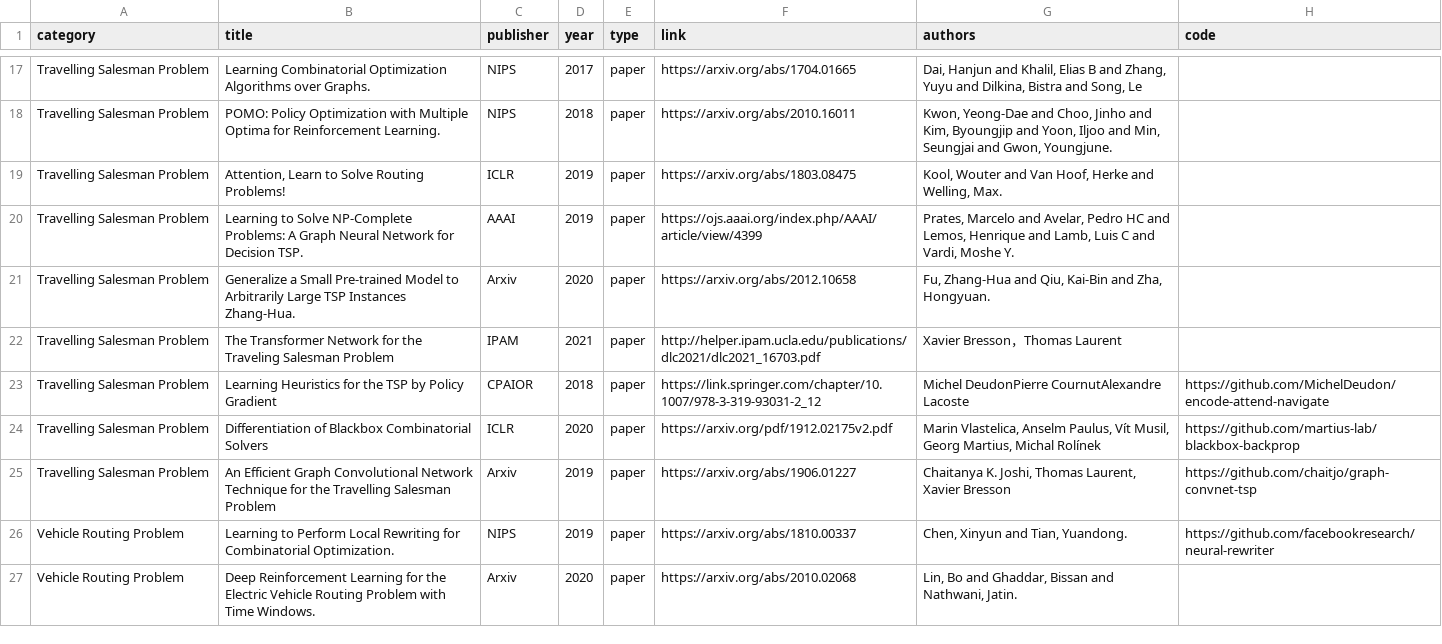
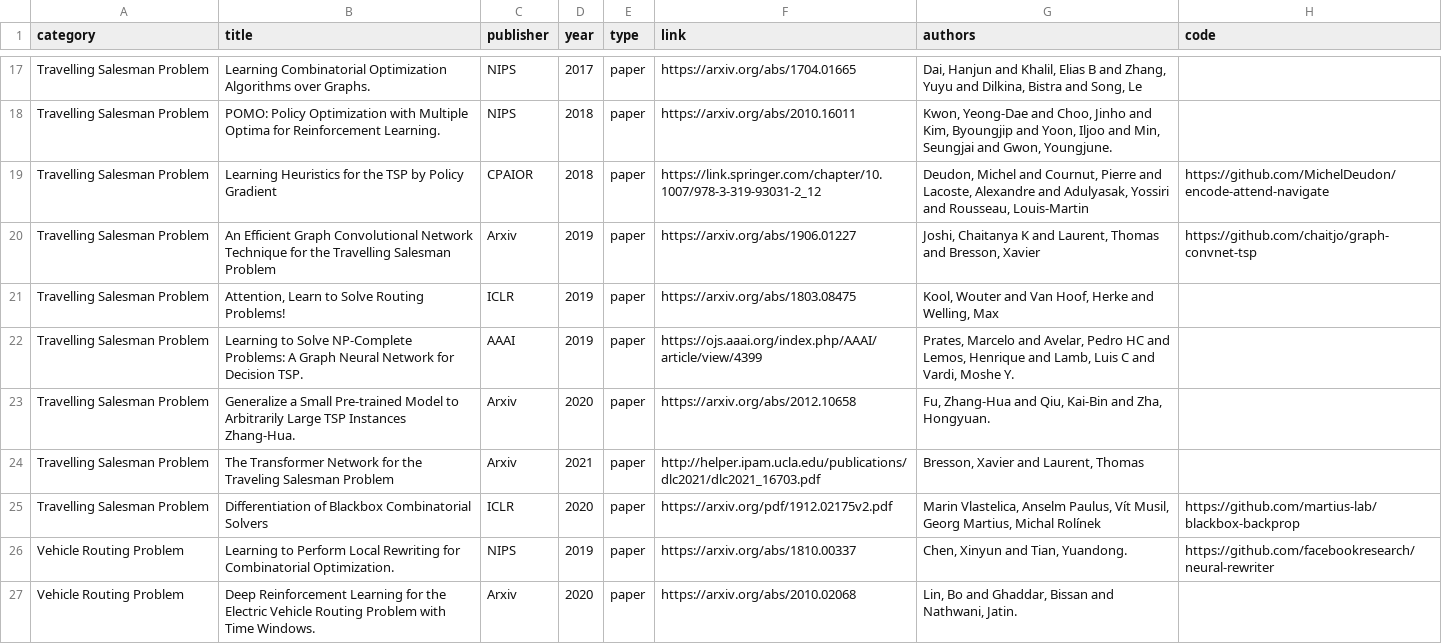
Before and after one commit to Thinklab-SJTU/awesome-ml4co, a CSV file: data/papers.csv, drawn as a sheet; only a part is shown, gaps mark what is left out.

Commit message:
Update papers.csv

```diff
--- a/data/papers.csv
+++ b/data/papers.csv
@@ -18,9 +18,9 @@ Travelling Salesman Problem,Learning Combinatorial Optimization Algorithms over
 Travelling Salesman Problem,POMO: Policy Optimization with Multiple Optima for Reinforcement Learning.,NIPS,2018,paper,https://arxiv.org/abs/2010.16011,"Kwon, Yeong-Dae and Choo, Jinho and Kim, Byoungjip and Yoon, Iljoo and Min, Seungjai and Gwon, Youngjune.",
-Travelling Salesman Problem,"Attention, Learn to Solve Routing Problems!",ICLR,2019,paper,https://arxiv.org/abs/1803.08475,"Kool, Wouter and Van Hoof, Herke and Welling, Max.",
+Travelling Salesman Problem,Learning Heuristics for the TSP by Policy Gradient,CPAIOR,2018,paper,https://link.springer.com/chapter/10.1007/978-3-319-93031-2_12,"Deudon, Michel and Cournut, Pierre and Lacoste, Alexandre and Adulyasak, Yossiri and Rousseau, Louis-Martin",https://github.com/MichelDeudon/encode-attend-navigate
+Travelling Salesman Problem,An Efficient Graph Convolutional Network Technique for the Travelling Salesman Problem,Arxiv,2019,paper,https://arxiv.org/abs/1906.01227,"Joshi, Chaitanya K and Laurent, Thomas and Bresson, Xavier",https://github.com/chaitjo/graph-convnet-tsp
+Travelling Salesman Problem,"Attention, Learn to Solve Routing Problems!",ICLR,2019,paper,https://arxiv.org/abs/1803.08475,"Kool, Wouter and Van Hoof, Herke and Welling, Max",
 Travelling Salesman Problem,Learning to Solve NP-Complete Problems: A Graph Neural Network for Decision TSP.,AAAI,2019,paper,https://ojs.aaai.org/index.php/AAAI/article/view/4399,"Prates, Marcelo and Avelar, Pedro HC and Lemos, Henrique and Lamb, Luis C and Vardi, Moshe Y.",
 Travelling Salesman Problem,Generalize a Small Pre-trained Model to Arbitrarily Large TSP Instances Zhang-Hua.,Arxiv,2020,paper,https://arxiv.org/abs/2012.10658,"Fu, Zhang-Hua and Qiu, Kai-Bin and Zha, Hongyuan.",
-Travelling Salesman Problem,The Transformer Network for the Traveling Salesman Problem,IPAM,2021,paper,http://helper.ipam.ucla.edu/publications/dlc2021/dlc2021_16703.pdf,"Xavier Bresson，Thomas Laurent	",
-Travelling Salesman Problem,Learning Heuristics for the TSP by Policy Gradient,CPAIOR,2018,paper,https://link.springer.com/chapter/10.1007/978-3-319-93031-2_12,Michel DeudonPierre CournutAlexandre Lacoste,https://github.com/MichelDeudon/encode-attend-navigate
+Travelling Salesman Problem,The Transformer Network for the Traveling Salesman Problem,Arxiv,2021,paper,http://helper.ipam.ucla.edu/publications/dlc2021/dlc2021_16703.pdf,"Bresson, Xavier and Laurent, Thomas",
 Travelling Salesman Problem,Differentiation of Blackbox Combinatorial Solvers,ICLR,2020,paper,https://arxiv.org/pdf/1912.02175v2.pdf,"Marin Vlastelica, Anselm Paulus, Vít Musil, Georg Martius, Michal Rolínek",https://github.com/martius-lab/blackbox-backprop
-Travelling Salesman Problem,An Efficient Graph Convolutional Network Technique for the Travelling Salesman Problem,Arxiv,2019,paper,https://arxiv.org/abs/1906.01227,"Chaitanya K. Joshi, Thomas Laurent, Xavier Bresson",https://github.com/chaitjo/graph-convnet-tsp
 Vehicle Routing Problem,Learning to Perform Local Rewriting for Combinatorial Optimization.,NIPS,2019,paper,https://arxiv.org/abs/1810.00337,"Chen, Xinyun and Tian, Yuandong.",https://github.com/facebookresearch/neural-rewriter
```
